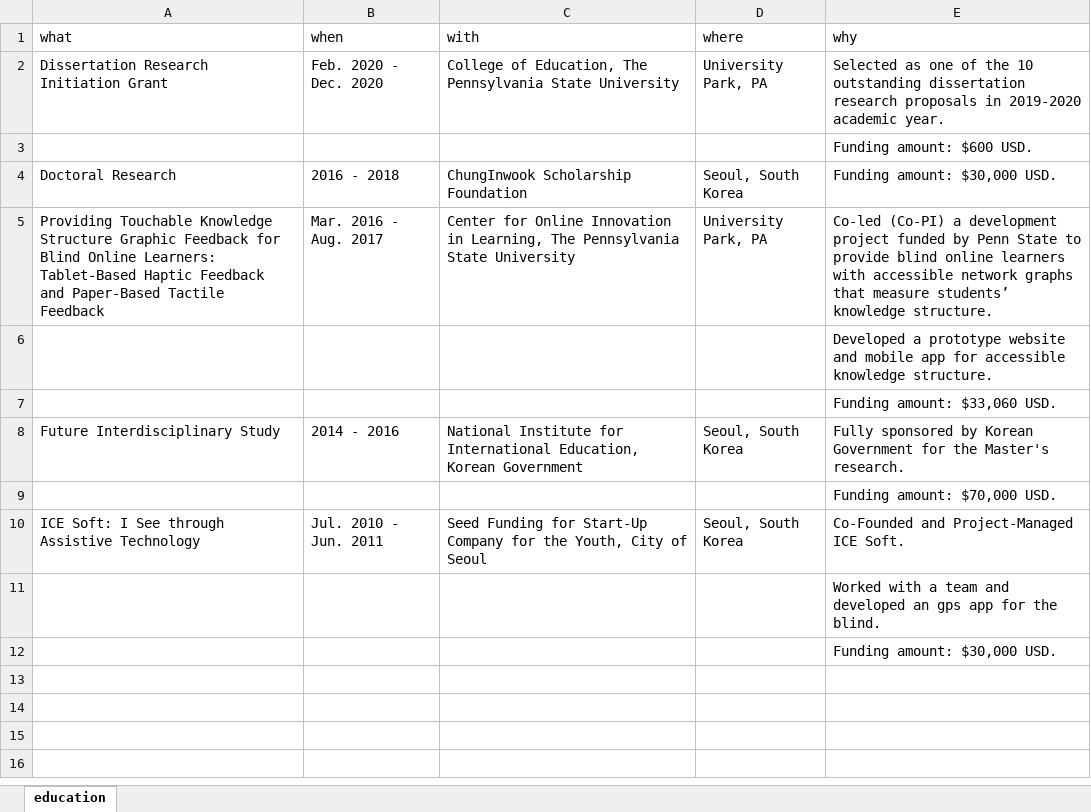
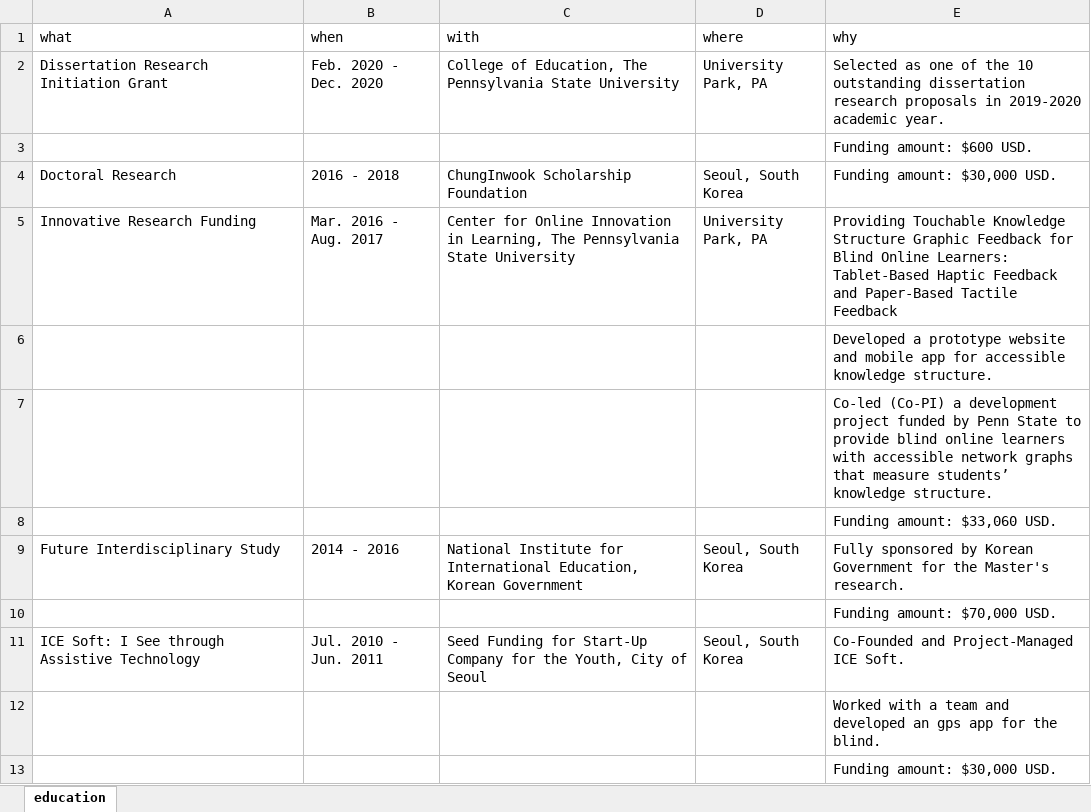
Before and after one commit to jooyoungseo/jy_CV, an Excel workbook: data/grant.xlsx, sheet education, drawn as a sheet; values as stored, in another font and other column widths than the file's, no borders; the diff names each change by its address in the sheet, - before the commit and + after, or states it on an @@ line.

```diff
--- a/data/grant.xlsx (sheet education)
+++ b/data/grant.xlsx (sheet education)
-A5 (what): Providing Touchable Knowledge Structure Graphic Feedback for Blind Online Learners: Tablet-Based Haptic Feedback and Paper-Based Tactile Feedback
+A5 (what): Innovative Research Funding
-E5 (why): Co-led (Co-PI) a development project funded by Penn State to provide blind online learners with accessible network graphs that measure students’ knowledge structure.
+E5 (why): Providing Touchable Knowledge Structure Graphic Feedback for Blind Online Learners: Tablet-Based Haptic Feedback and Paper-Based Tactile Feedback
+row 7:  |  |  |  | Co-led (Co-PI) a development project funded by Penn State to provide blind online learners with accessible network graphs that measure students’ knowledge structure.
```
Also changed, not shown: data/award.xlsx, 6 other files.
